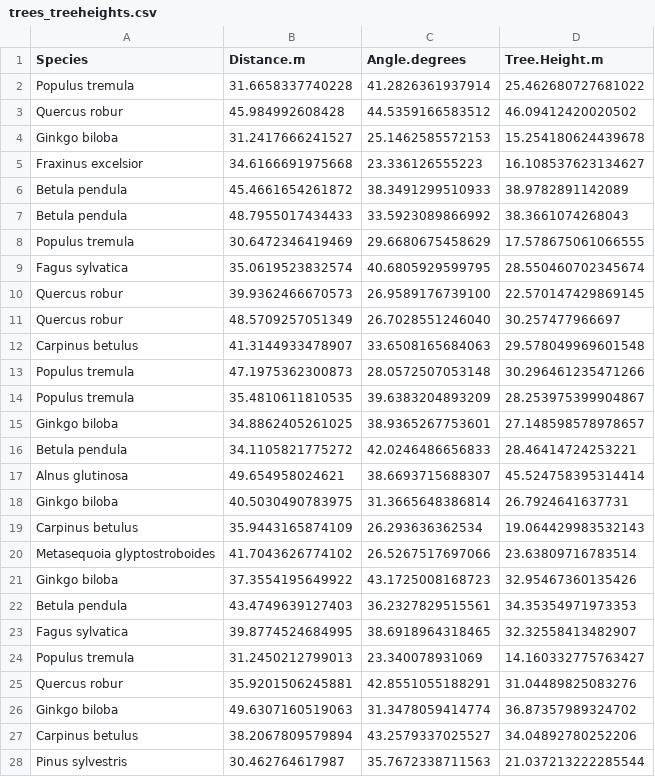
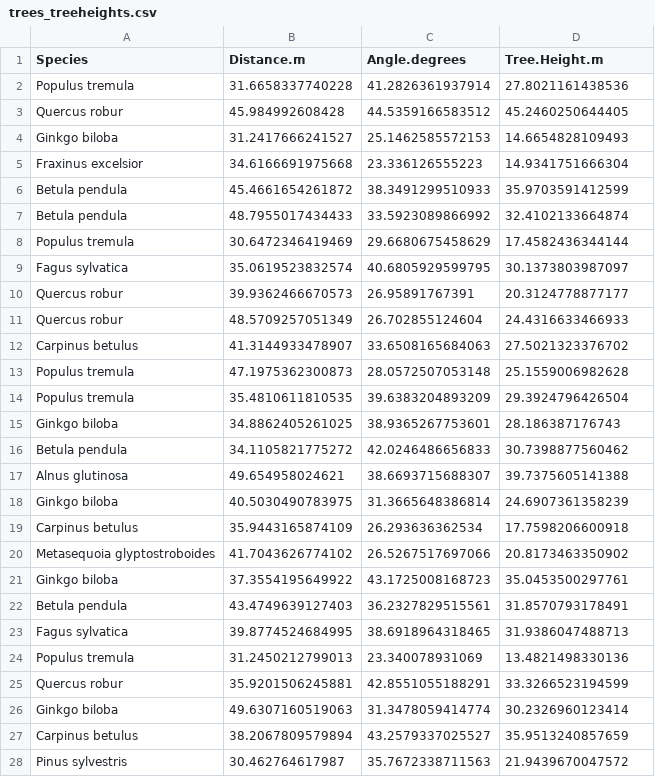
Before and after one commit to joseph-palmer/CMEECourseWork, a CSV file: Week3/Results/trees_treeheights.csv, drawn as a sheet; only a part is shown; the diff covers the shown part only.

Commit message:
Added updates to read me to include .tex title. finished some oher data visualisation R work

```diff
--- a/Week3/Results/trees_treeheights.csv
+++ b/Week3/Results/trees_treeheights.csv
@@ -2,27 +2,27 @@ Species,Distance.m,Angle.degrees,Tree.Height.m
-Populus tremula,31.6658337740228,41.2826361937914,25.462680727681022
-Quercus robur,45.984992608428,44.5359166583512,46.09412420020502
-Ginkgo biloba,31.2417666241527,25.1462585572153,15.254180624439678
-Fraxinus excelsior,34.6166691975668,23.336126555223,16.108537623134627
-Betula pendula,45.4661654261872,38.3491299510933,38.9782891142089
-Betula pendula,48.7955017434433,33.5923089866992,38.3661074268043
-Populus tremula,30.6472346419469,29.6680675458629,17.578675061066555
-Fagus sylvatica,35.0619523832574,40.6805929599795,28.550460702345674
-Quercus robur,39.9362466670573,26.9589176739100,22.570147429869145
-Quercus robur,48.5709257051349,26.7028551246040,30.257477966697
-Carpinus betulus,41.3144933478907,33.6508165684063,29.578049969601548
-Populus tremula,47.1975362300873,28.0572507053148,30.296461235471266
-Populus tremula,35.4810611810535,39.6383204893209,28.253975399904867
-Ginkgo biloba,34.8862405261025,38.9365267753601,27.148598578978657
-Betula pendula,34.1105821775272,42.0246486656833,28.46414724253221
-Alnus glutinosa,49.654958024621,38.6693715688307,45.524758395314414
-Ginkgo biloba,40.5030490783975,31.3665648386814,26.7924641637731
-Carpinus betulus,35.9443165874109,26.293636362534,19.064429983532143
-Metasequoia glyptostroboides,41.7043626774102,26.5267517697066,23.63809716783514
-Ginkgo biloba,37.3554195649922,43.1725008168723,32.95467360135426
-Betula pendula,43.4749639127403,36.2327829515561,34.35354971973353
-Fagus sylvatica,39.8774524684995,38.6918964318465,32.32558413482907
-Populus tremula,31.2450212799013,23.340078931069,14.160332775763427
-Quercus robur,35.9201506245881,42.8551055188291,31.04489825083276
-Ginkgo biloba,49.6307160519063,31.3478059414774,36.87357989324702
-Carpinus betulus,38.2067809579894,43.2579337025527,34.04892780252206
-Pinus sylvestris,30.462764617987,35.7672338711563,21.037213222285544
+"Populus tremula",31.6658337740228,41.2826361937914,27.8021161438536
+"Quercus robur",45.984992608428,44.5359166583512,45.2460250644405
+"Ginkgo biloba",31.2417666241527,25.1462585572153,14.6654828109493
+"Fraxinus excelsior",34.6166691975668,23.336126555223,14.9341751666304
+"Betula pendula",45.4661654261872,38.3491299510933,35.9703591412599
+"Betula pendula",48.7955017434433,33.5923089866992,32.4102133664874
+"Populus tremula",30.6472346419469,29.6680675458629,17.4582436344144
+"Fagus sylvatica",35.0619523832574,40.6805929599795,30.1373803987097
+"Quercus robur",39.9362466670573,26.95891767391,20.3124778877177
+"Quercus robur",48.5709257051349,26.702855124604,24.4316633466933
+"Carpinus betulus",41.3144933478907,33.6508165684063,27.5021323376702
+"Populus tremula",47.1975362300873,28.0572507053148,25.1559006982628
+"Populus tremula",35.4810611810535,39.6383204893209,29.3924796426504
+"Ginkgo biloba",34.8862405261025,38.9365267753601,28.186387176743
+"Betula pendula",34.1105821775272,42.0246486656833,30.7398877560462
+"Alnus glutinosa",49.654958024621,38.6693715688307,39.7375605141388
+"Ginkgo biloba",40.5030490783975,31.3665648386814,24.6907361358239
+"Carpinus betulus",35.9443165874109,26.293636362534,17.7598206600918
+"Metasequoia glyptostroboides",41.7043626774102,26.5267517697066,20.8173463350902
+"Ginkgo biloba",37.3554195649922,43.1725008168723,35.0453500297761
+"Betula pendula",43.4749639127403,36.2327829515561,31.8570793178491
+"Fagus sylvatica",39.8774524684995,38.6918964318465,31.9386047488713
+"Populus tremula",31.2450212799013,23.340078931069,13.4821498330136
+"Quercus robur",35.9201506245881,42.8551055188291,33.3266523194599
+"Ginkgo biloba",49.6307160519063,31.3478059414774,30.2326960123414
+"Carpinus betulus",38.2067809579894,43.2579337025527,35.9513240857659
+"Pinus sylvestris",30.462764617987,35.7672338711563,21.9439670047572
```
Also changed, not shown: 103 edited cells elsewhere in this file, 4 other files.
